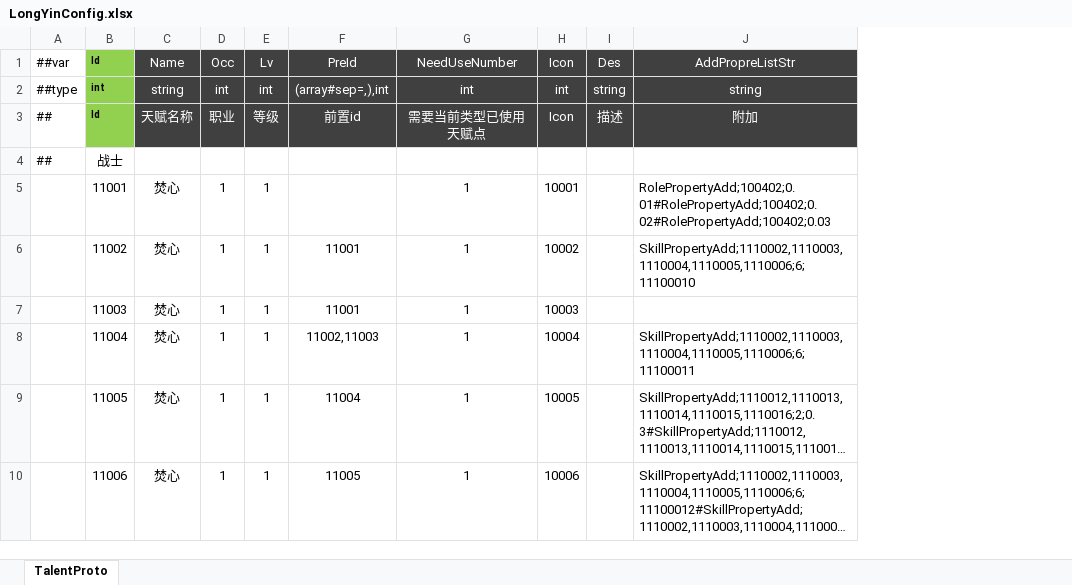
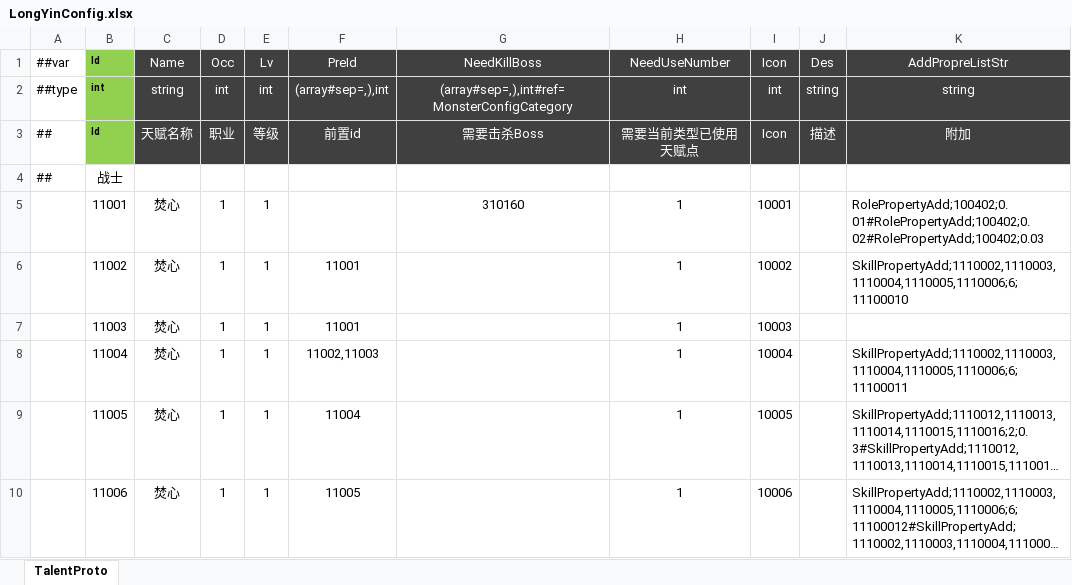
Before and after one commit to csyinghuochong/mengjing, an Excel workbook: Unity/Assets/Config/Excel/LongYinConfig.xlsx, sheet TalentProto, drawn as a sheet; only a part is shown; long unchanged cells end in …; values as stored, in another font and other column widths than the file's, no borders; the diff names each change by its address in the sheet, - before the commit and + after, or states it on an @@ line.

```diff
--- a/Unity/Assets/Config/Excel/LongYinConfig.xlsx (sheet TalentProto)
+++ b/Unity/Assets/Config/Excel/LongYinConfig.xlsx (sheet TalentProto)
+column G (NeedKillBoss), rows 2-5: (array#sep=,),int#ref=MonsterConfigCategory | 需要击杀Boss |  | 310160
```
Also changed, not shown: 10 other files.
